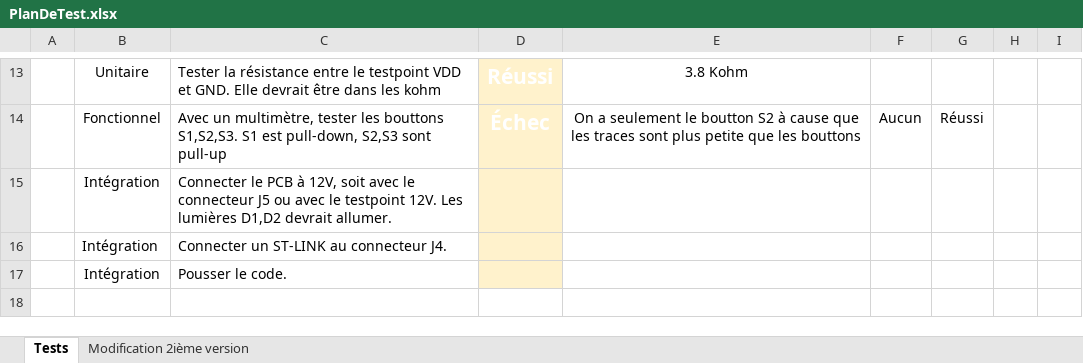
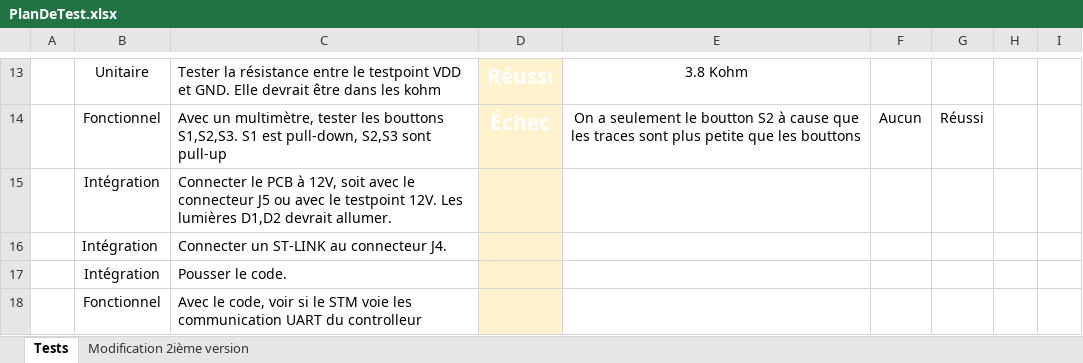
Before and after one commit to sevrdd/ProjetTrottinette_CWZR, an Excel workbook: PCB/PlanDeTest.xlsx, sheet Tests, drawn as a sheet; only a part is shown, gaps mark what is left out; values as stored, in another font and other column widths than the file's, no borders; charts and pictures and conditional formats and table styles not drawn; the diff names each change by its address in the sheet, - before the commit and + after, or states it on an @@ line.

Commit message:
Plan de test2

```diff
--- a/PCB/PlanDeTest.xlsx (sheet Tests)
+++ b/PCB/PlanDeTest.xlsx (sheet Tests)
+row 18:  | Fonctionnel | Avec le code, voir si le STM voie les communication UART du controlleur
```
Also changed, not shown: 1 other file.
